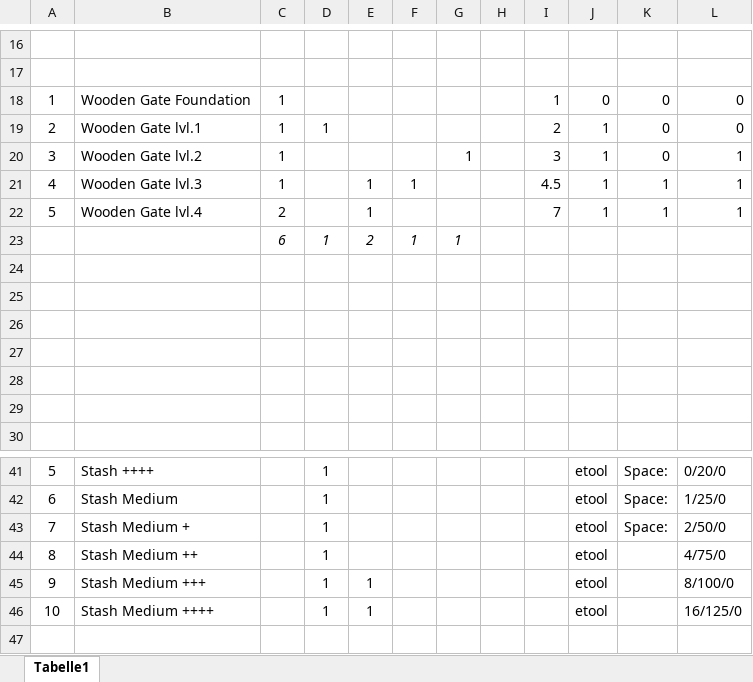
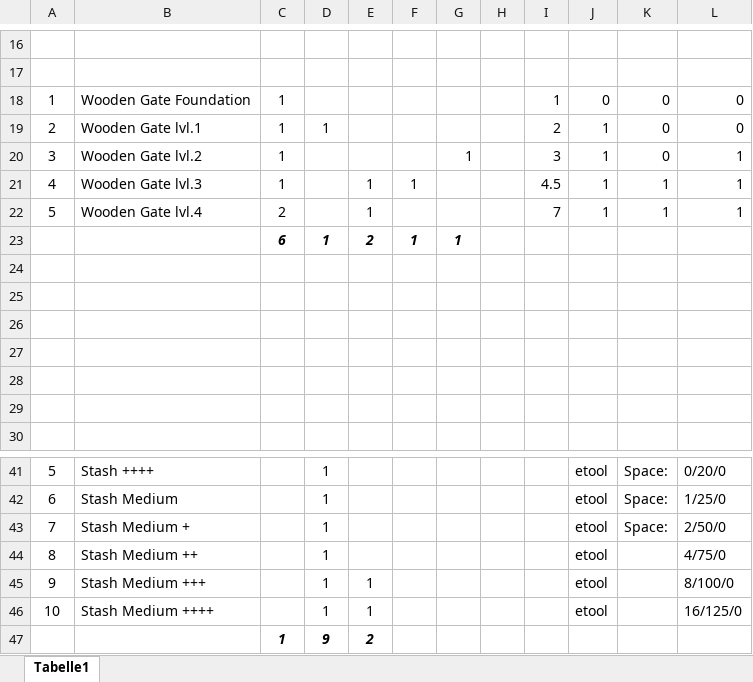
Before and after one commit to Bruce-LXXVI/DayZ, an Excel workbook: Documentation/DayZ-Building-Resources.xlsx, sheet Tabelle1, drawn as a sheet; only a part is shown, gaps mark what is left out; values as stored, in another font and other column widths than the file's, no borders; charts and pictures not drawn; the diff names each change by its address in the sheet, - before the commit and + after, or states it on an @@ line.

```diff
--- a/Documentation/DayZ-Building-Resources.xlsx (sheet Tabelle1)
+++ b/Documentation/DayZ-Building-Resources.xlsx (sheet Tabelle1)
-C23:G23 bold: off
+C23:G23 bold: on
+row 47:  |  | 1 | 9 | 2
```
Also changed, not shown: 8 other files.
